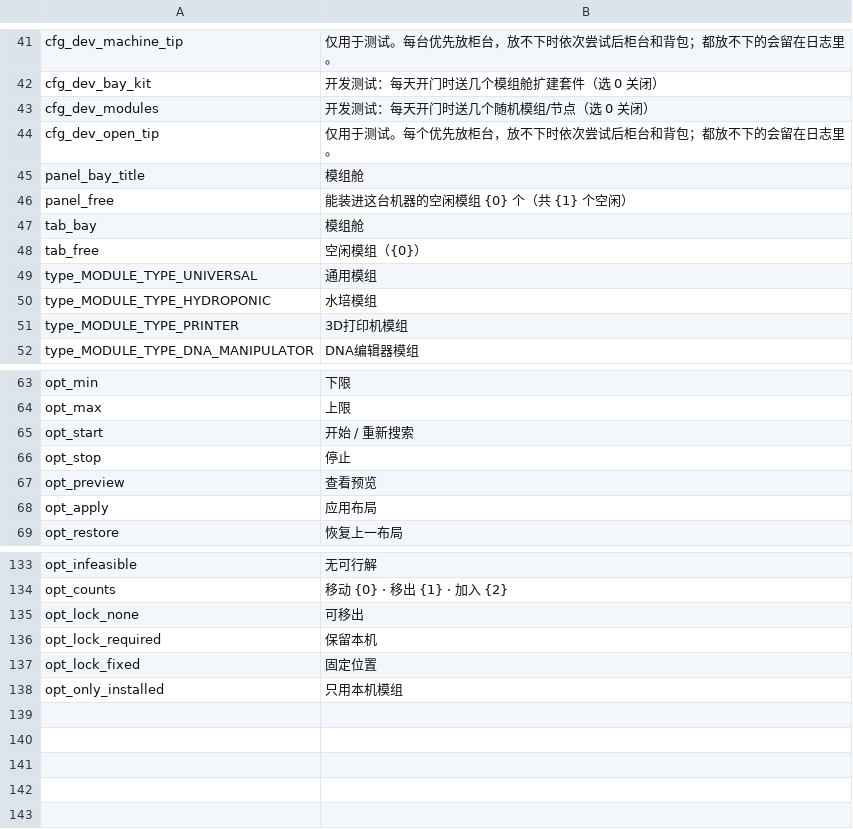
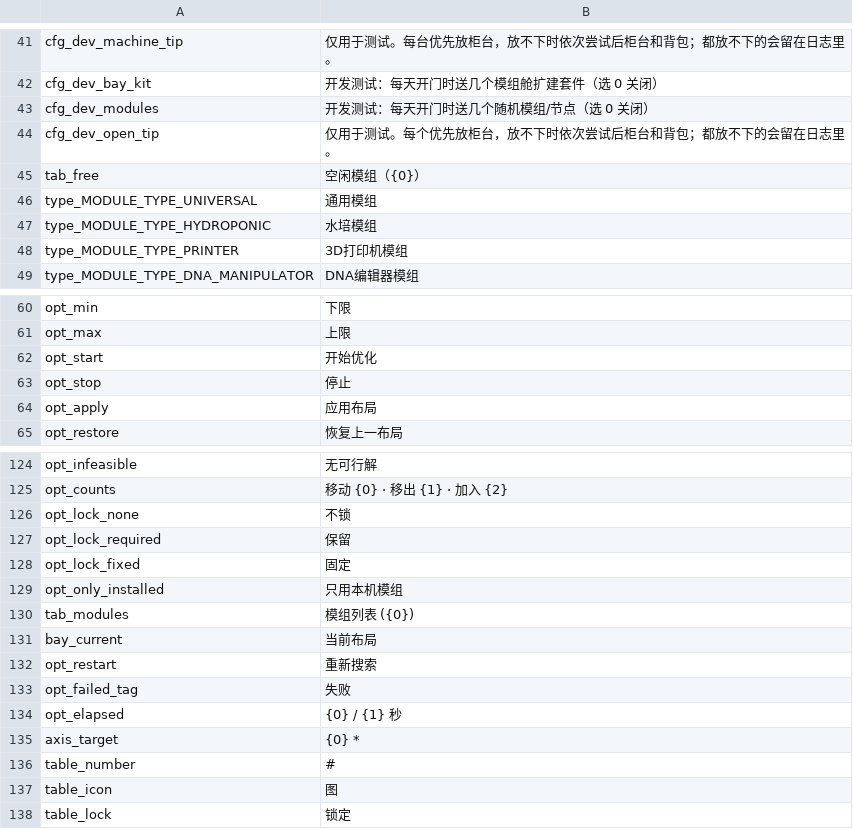
Before and after one commit to Ghostflamez/ModePuzzle_SteamMod, a CSV file: Localization/zh-Hans.csv, drawn as a sheet; only a part is shown, gaps mark what is left out; the diff covers the shown part only.

```diff
--- a/Localization/zh-Hans.csv
+++ b/Localization/zh-Hans.csv
@@ -44,5 +44,2 @@ cfg_dev_modules,开发测试：每天开门时送几个随机模组/节点（选
 cfg_dev_open_tip,仅用于测试。每个优先放柜台，放不下时依次尝试后柜台和背包；都放不下的会留在日志里。
-panel_bay_title,模组舱
-panel_free,能装进这台机器的空闲模组 {0} 个（共 {1} 个空闲）
-tab_bay,模组舱
 tab_free,空闲模组（{0}）
@@ -64,5 +61,4 @@ opt_min,下限
 opt_max,上限
-opt_start,开始 / 重新搜索
+opt_start,开始优化
 opt_stop,停止
-opt_preview,查看预览
 opt_apply,应用布局
@@ -134,5 +125,14 @@ opt_infeasible,无可行解
 opt_counts,移动 {0} · 移出 {1} · 加入 {2}
-opt_lock_none,可移出
-opt_lock_required,保留本机
-opt_lock_fixed,固定位置
+opt_lock_none,不锁
+opt_lock_required,保留
+opt_lock_fixed,固定
 opt_only_installed,只用本机模组
+tab_modules,模组列表 ({0})
+bay_current,当前布局
+opt_restart,重新搜索
+opt_failed_tag,失败
+opt_elapsed,{0} / {1} 秒
+axis_target,{0} *
+table_number,#
+table_icon,图
+table_lock,锁定
```
Also changed, not shown: 5 removed rows and 6 edited cells elsewhere in this file, Localization/en.csv, 8 other files.
